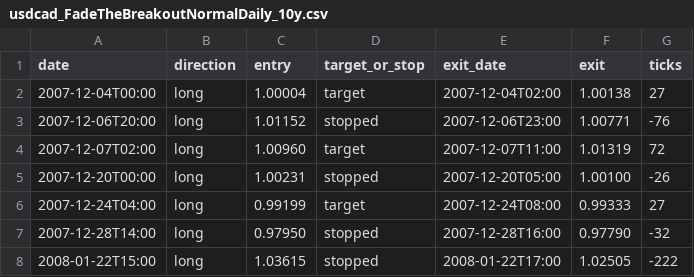
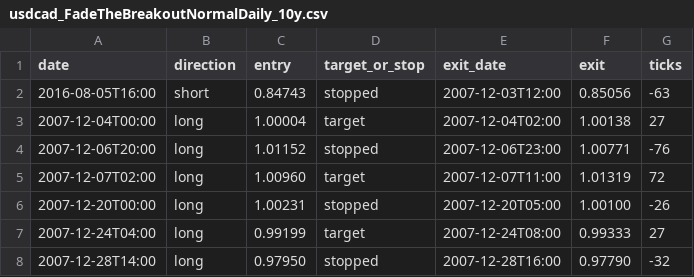
Before and after one commit to willhumphreys/candle-stats, a CSV file: backtesting_data/usdcad_FadeTheBreakoutNormalDaily_10y.csv, drawn as a sheet; only a part is shown; the shorter side is filled out with more unchanged rows.

```diff
--- a/backtesting_data/usdcad_FadeTheBreakoutNormalDaily_10y.csv
+++ b/backtesting_data/usdcad_FadeTheBreakoutNormalDaily_10y.csv
@@ -1,2 +1,3 @@
 date,direction,entry,target_or_stop,exit_date,exit,ticks
+2016-08-05T16:00,short,0.84743,stopped,2007-12-03T12:00,0.85056,-63
 2007-12-04T00:00,long,1.00004,target,2007-12-04T02:00,1.00138,27
```
Also changed, not shown: 20 other files.
